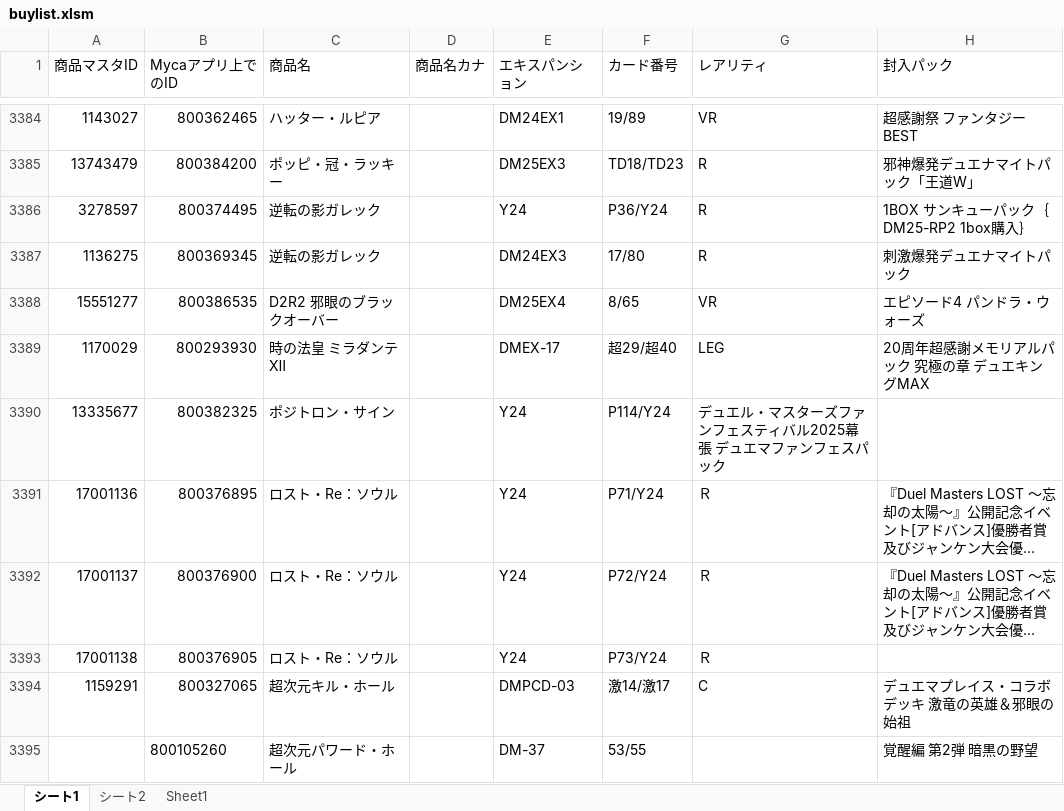
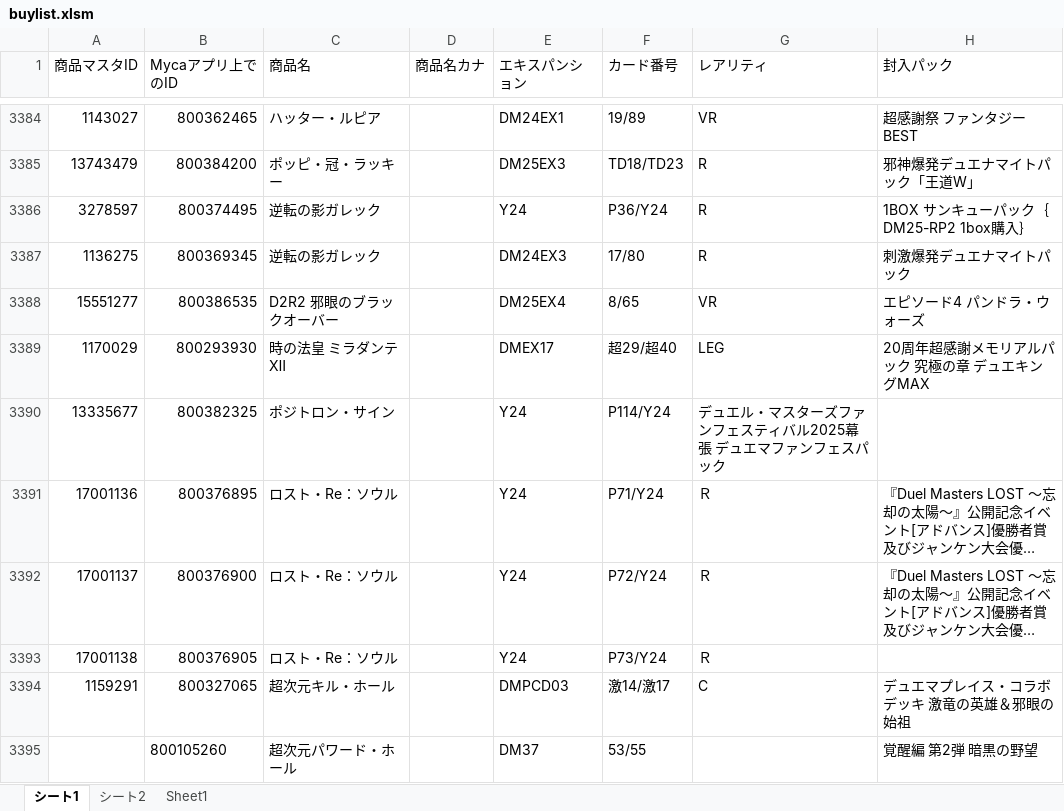
Before and after one commit to climaxcard/climax, an Excel workbook: buylist.xlsm, sheet シート1, drawn as a sheet; only a part is shown, gaps mark what is left out; long unchanged cells end in …; values as stored, in another font and other column widths than the file's, no borders; the diff covers the shown part only; the diff names each change by its address in the sheet, - before the commit and + after, or states it on an @@ line.

```diff
--- a/buylist.xlsm (sheet シート1)
+++ b/buylist.xlsm (sheet シート1)
-E3389 (エキスパンション): DMEX-17
+E3389 (エキスパンション): DMEX17
-E3394 (エキスパンション): DMPCD-03
+E3394 (エキスパンション): DMPCD03
-E3395 (エキスパンション): DM-37
+E3395 (エキスパンション): DM37
```
Also changed, not shown: 69 added rows and 182 edited cells elsewhere in this sheet, sheet シート2, hidden cells, 4 other files.
